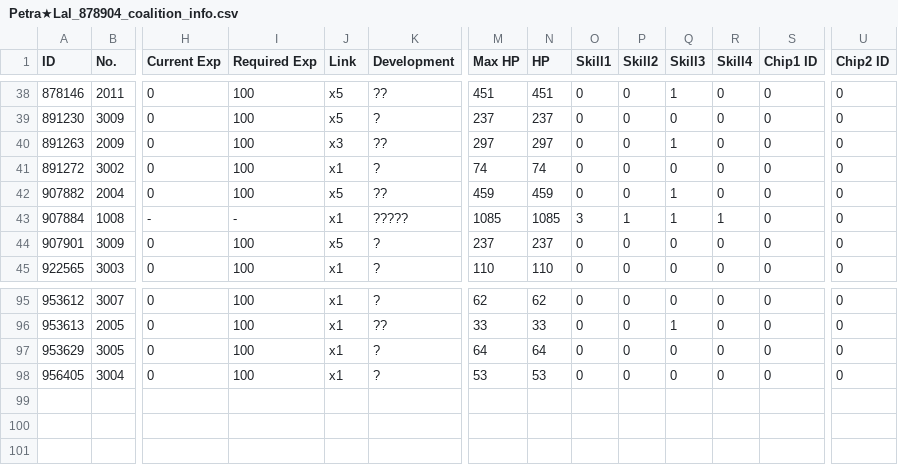
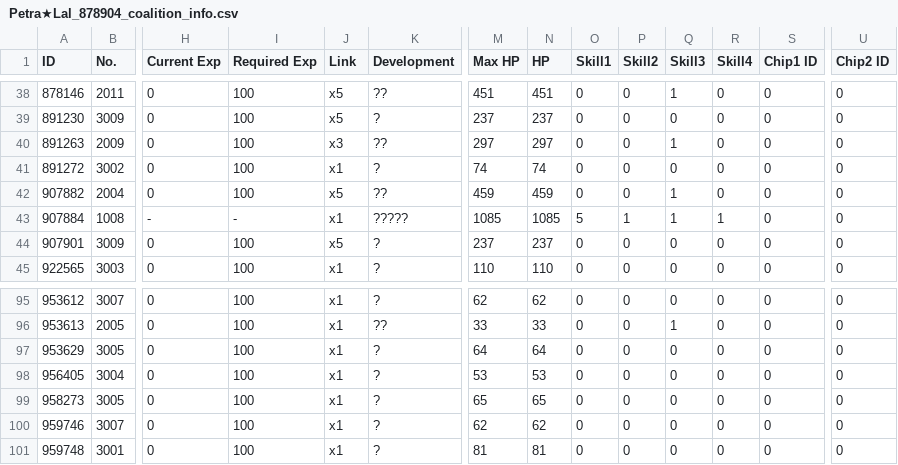
Before and after one commit to TheRealPetraLal/Info, a CSV file: Petra★Lal_878904_coalition_info.csv, drawn as a sheet; only a part is shown, gaps mark what is left out; rows hold the shown columns only; the diff names each change by its address in the sheet, - before the commit and + after, or states it on an @@ line.

```diff
--- a/Petra★Lal_878904_coalition_info.csv
+++ b/Petra★Lal_878904_coalition_info.csv
-O43 (Skill1): 3
+O43 (Skill1): 5
+row 99: 958273 | 3005 | 0 | 100 | x1 | ? | 65 | 65 | 0 | 0 | 0 | 0 | 0 | 0
+row 100: 959746 | 3007 | 0 | 100 | x1 | ? | 62 | 62 | 0 | 0 | 0 | 0 | 0 | 0
+row 101: 959748 | 3001 | 0 | 100 | x1 | ? | 81 | 81 | 0 | 0 | 0 | 0 | 0 | 0
```
Also changed, not shown: Petra★Lal_878904__theater_optimize_team.csv, Petra★Lal_878904_doll_info.csv, 5 other files.
